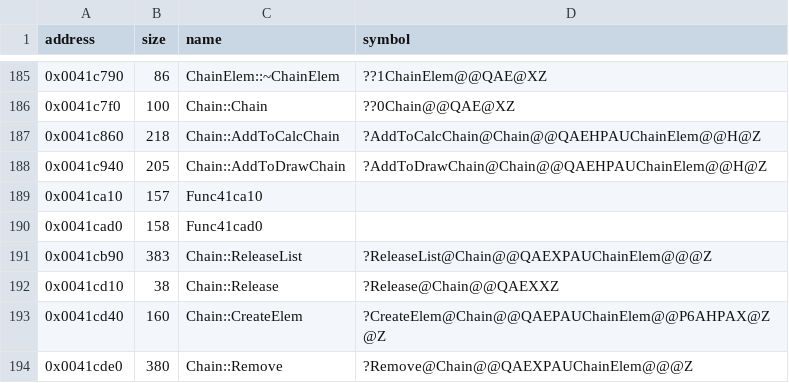
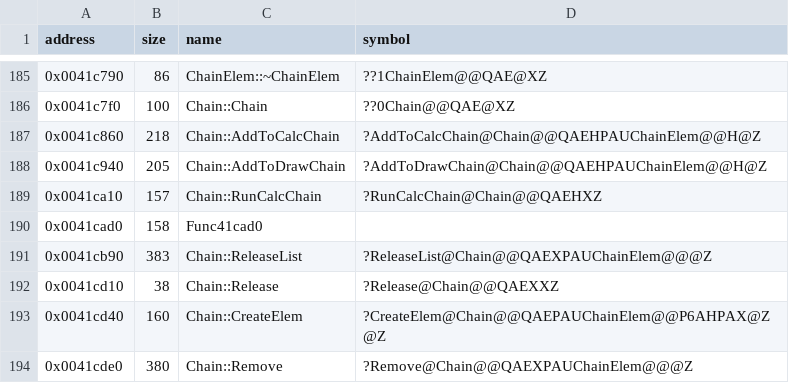
Before and after one commit to Cirno-Labs/th06, a CSV file: config/symbols.csv, drawn as a sheet; only a part is shown, gaps mark what is left out.

Commit message:
Decompile Chain::RunCalcChain (0x41ca10)

```diff
--- a/config/symbols.csv
+++ b/config/symbols.csv
@@ -188,3 +188,3 @@ address,size,name,symbol
 0x0041c940,205,Chain::AddToDrawChain,?AddToDrawChain@Chain@@QAEHPAUChainElem@@H@Z
-0x0041ca10,157,Func41ca10,
+0x0041ca10,157,Chain::RunCalcChain,?RunCalcChain@Chain@@QAEHXZ
 0x0041cad0,158,Func41cad0,
```
Also changed, not shown: 3 other files.
